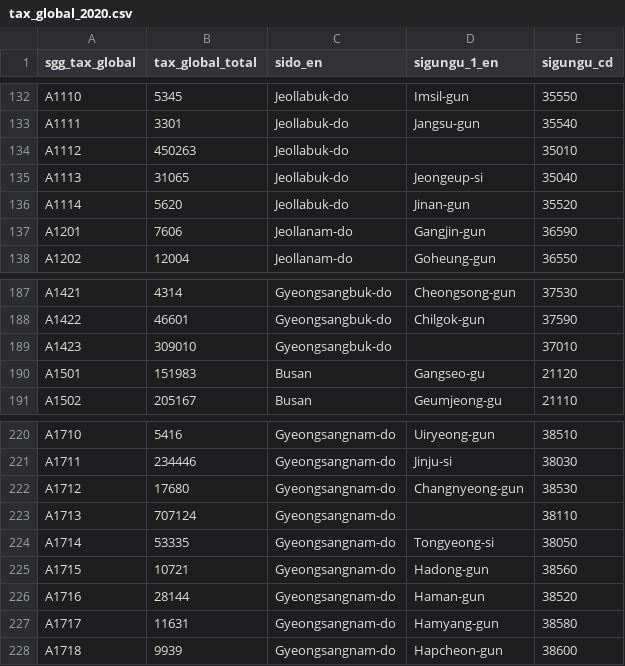
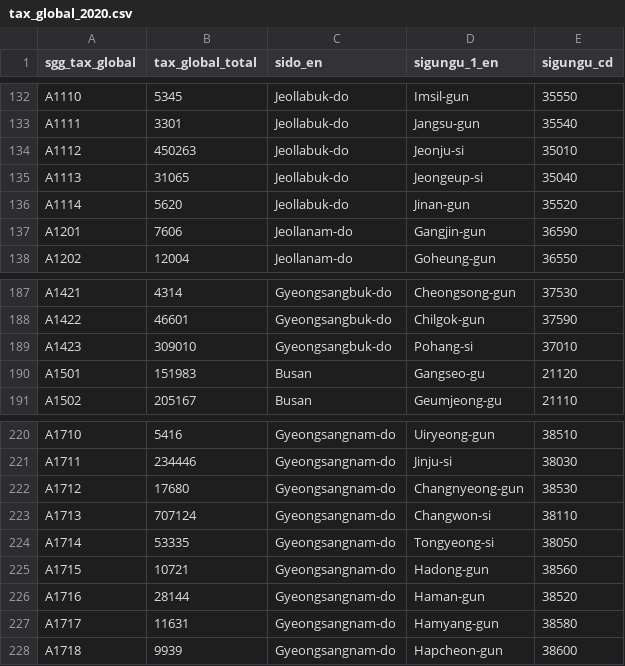
Before and after one commit to sigmafelix/tidycensuskr, a CSV file: tools/tax_global_2020.csv, drawn as a sheet; only a part is shown, gaps mark what is left out; the diff covers the shown part only.

```diff
--- a/tools/tax_global_2020.csv
+++ b/tools/tax_global_2020.csv
@@ -133,3 +133,3 @@
 "A1111","3301","Jeollabuk-do","Jangsu-gun",35540
-"A1112","450263","Jeollabuk-do","",35010
+"A1112","450263","Jeollabuk-do","Jeonju-si",35010
 "A1113","31065","Jeollabuk-do","Jeongeup-si",35040
@@ -188,3 +188,3 @@
 "A1422","46601","Gyeongsangbuk-do","Chilgok-gun",37590
-"A1423","309010","Gyeongsangbuk-do","",37010
+"A1423","309010","Gyeongsangbuk-do","Pohang-si",37010
 "A1501","151983","Busan","Gangseo-gu",21120
@@ -222,3 +222,3 @@
 "A1712","17680","Gyeongsangnam-do","Changnyeong-gun",38530
-"A1713","707124","Gyeongsangnam-do","",38110
+"A1713","707124","Gyeongsangnam-do","Changwon-si",38110
 "A1714","53335","Gyeongsangnam-do","Tongyeong-si",38050
```
Also changed, not shown: 8 edited cells elsewhere in this file, tools/population_cleaned_2020.csv, 5 other files.
